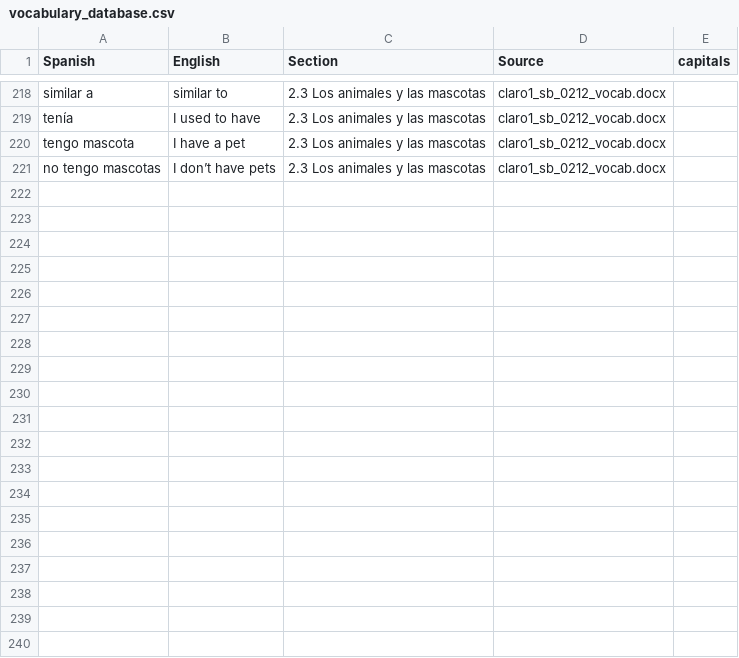
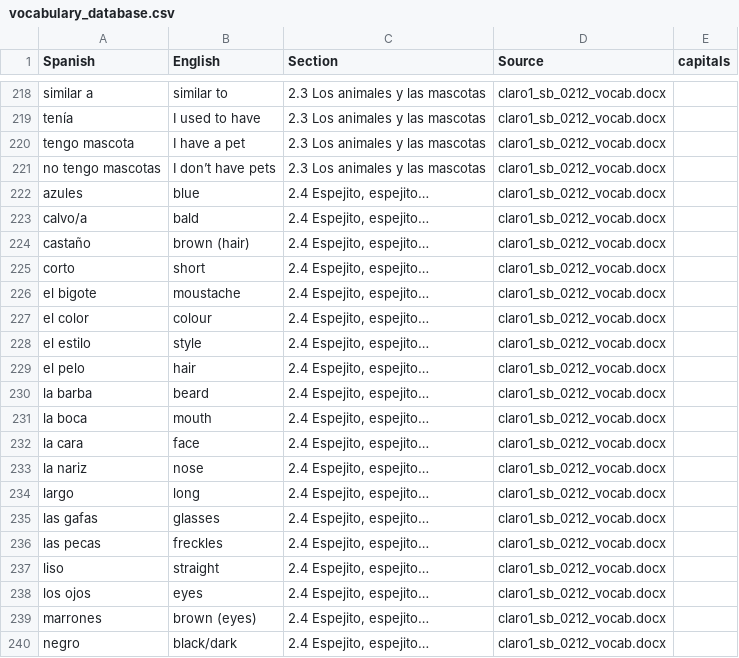
Before and after one commit to wanly20/claro_vocabulary_reviewer, a CSV file: vocabulary_database.csv, drawn as a sheet; only a part is shown, gaps mark what is left out; the diff covers the shown part only; the diff names each change by its address in the sheet, - before the commit and + after, or states it on an @@ line.

Commit message:
updating vocabulary for eyes, hair, and body descriptions

```diff
--- a/vocabulary_database.csv
+++ b/vocabulary_database.csv
+row 222: azules | blue | 2.4 Espejito, espejito… | claro1_sb_0212_vocab.docx
+row 223: calvo/a | bald | 2.4 Espejito, espejito… | claro1_sb_0212_vocab.docx
+row 224: castaño | brown (hair) | 2.4 Espejito, espejito… | claro1_sb_0212_vocab.docx
+row 225: corto | short | 2.4 Espejito, espejito… | claro1_sb_0212_vocab.docx
+row 226: el bigote | moustache | 2.4 Espejito, espejito… | claro1_sb_0212_vocab.docx
+row 227: el color | colour | 2.4 Espejito, espejito… | claro1_sb_0212_vocab.docx
+row 228: el estilo | style | 2.4 Espejito, espejito… | claro1_sb_0212_vocab.docx
+row 229: el pelo | hair | 2.4 Espejito, espejito… | claro1_sb_0212_vocab.docx
+row 230: la barba | beard | 2.4 Espejito, espejito… | claro1_sb_0212_vocab.docx
+row 231: la boca | mouth | 2.4 Espejito, espejito… | claro1_sb_0212_vocab.docx
+row 232: la cara | face | 2.4 Espejito, espejito… | claro1_sb_0212_vocab.docx
+row 233: la nariz | nose | 2.4 Espejito, espejito… | claro1_sb_0212_vocab.docx
+row 234: largo | long | 2.4 Espejito, espejito… | claro1_sb_0212_vocab.docx
+row 235: las gafas | glasses | 2.4 Espejito, espejito… | claro1_sb_0212_vocab.docx
+row 236: las pecas | freckles | 2.4 Espejito, espejito… | claro1_sb_0212_vocab.docx
+row 237: liso | straight | 2.4 Espejito, espejito… | claro1_sb_0212_vocab.docx
+row 238: los ojos | eyes | 2.4 Espejito, espejito… | claro1_sb_0212_vocab.docx
+row 239: marrones | brown (eyes) | 2.4 Espejito, espejito… | claro1_sb_0212_vocab.docx
+row 240: negro | black/dark | 2.4 Espejito, espejito… | claro1_sb_0212_vocab.docx
```
Also changed, not shown: 23 added rows elsewhere in this file.
